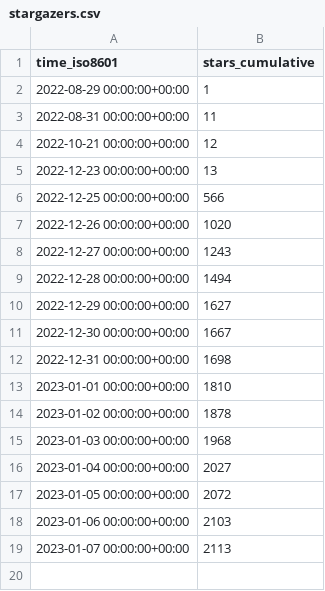
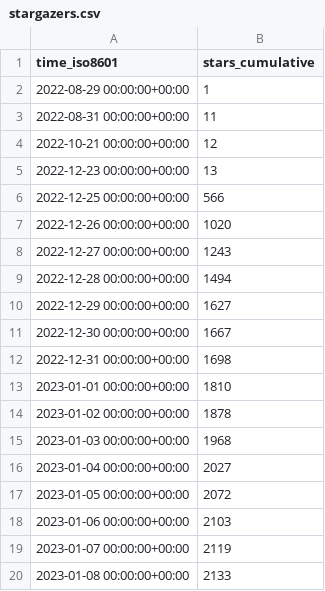
Before and after one commit to vikadata/StatusCheck, a CSV file: apitable/apitable/ghrs-data/stargazers.csv, drawn as a sheet.

```diff
--- a/apitable/apitable/ghrs-data/stargazers.csv
+++ b/apitable/apitable/ghrs-data/stargazers.csv
@@ -18,2 +18,3 @@ time_iso8601,stars_cumulative
 2023-01-06 00:00:00+00:00,2103
-2023-01-07 00:00:00+00:00,2113
+2023-01-07 00:00:00+00:00,2119
+2023-01-08 00:00:00+00:00,2133
```
Also changed, not shown: apitable/apitable/ghrs-data/forks.csv.
